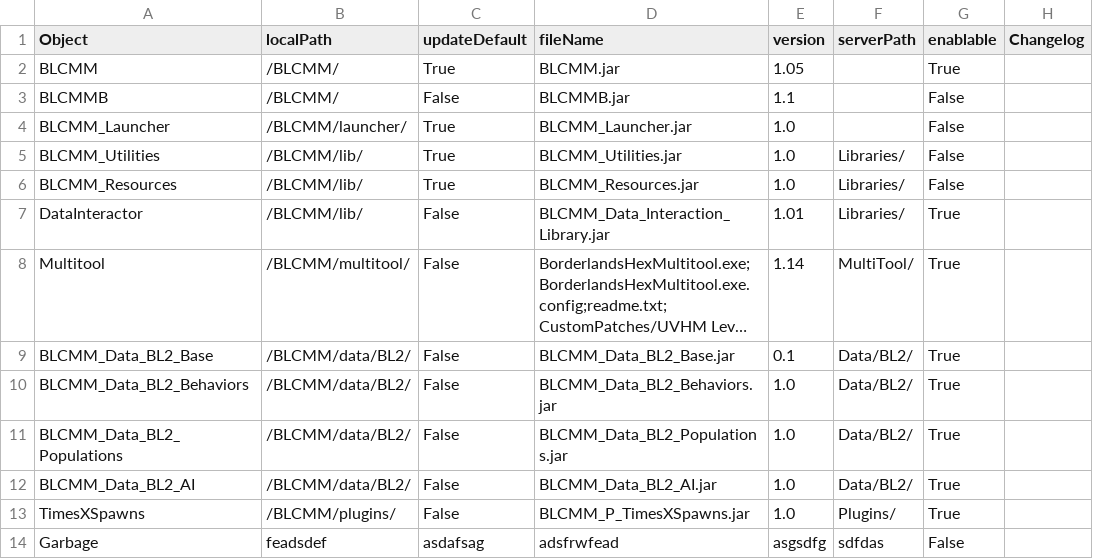
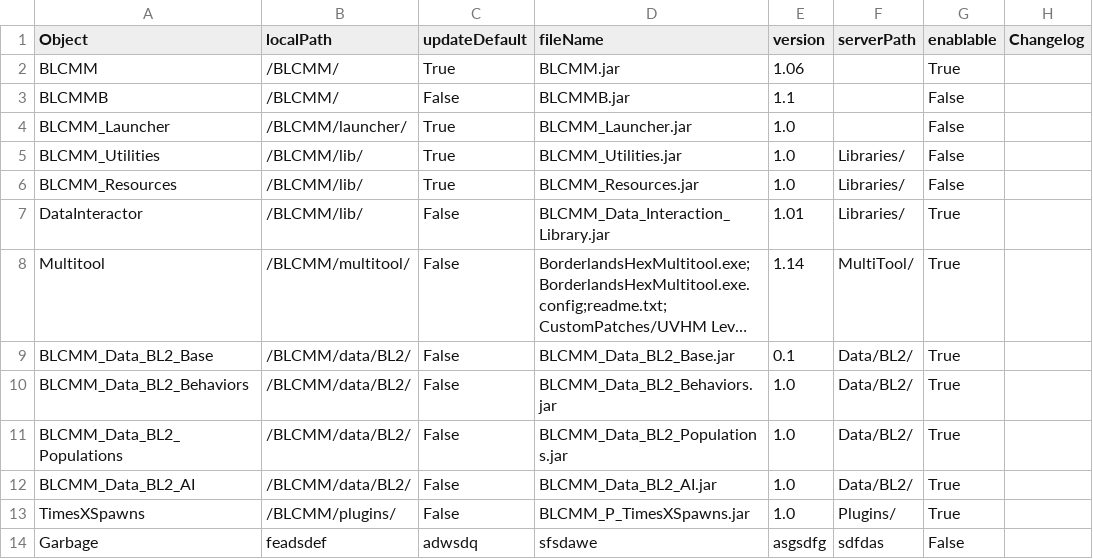
Before and after one commit to LightChaosman/BLCMods-Manager, a CSV file: Versions/settings.csv, drawn as a sheet; only a part is shown; long unchanged cells end in …; the diff names each change by its address in the sheet, - before the commit and + after, or states it on an @@ line.

Commit message:
1.06

```diff
--- a/Versions/settings.csv
+++ b/Versions/settings.csv
-E2 (version): 1.05
+E2 (version): 1.06
-C14 (updateDefault): asdafsag
+C14 (updateDefault): adwsdq
-D14 (fileName): adsfrwfead
+D14 (fileName): sfsdawe
```
